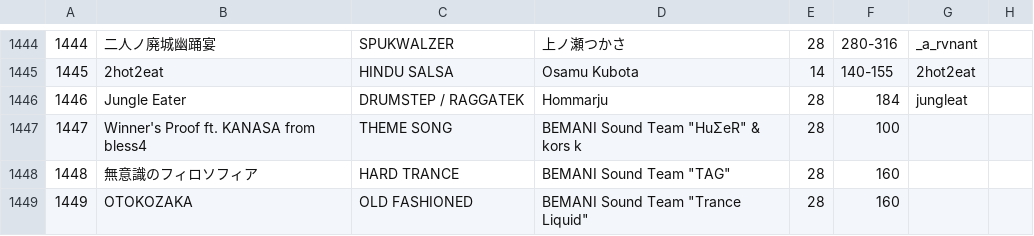
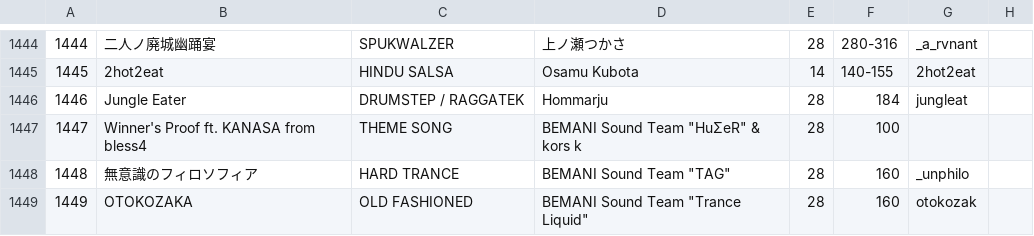
Before and after one commit to syota0304/IIDX_Viewer, a CSV file: 28/music.csv, drawn as a sheet; only a part is shown, gaps mark what is left out.

```diff
--- a/28/music.csv
+++ b/28/music.csv
@@ -1447,3 +1447,3 @@
 1447,Winner's Proof ft. KANASA from bless4,THEME SONG,"BEMANI Sound Team ""HuΣeR"" & kors k",28,100,,
-1448,無意識のフィロソフィア,HARD TRANCE,"BEMANI Sound Team ""TAG""",28,160,,
-1449,OTOKOZAKA,OLD FASHIONED,"BEMANI Sound Team ""Trance Liquid""",28,160,,
+1448,無意識のフィロソフィア,HARD TRANCE,"BEMANI Sound Team ""TAG""",28,160,_unphilo,
+1449,OTOKOZAKA,OLD FASHIONED,"BEMANI Sound Team ""Trance Liquid""",28,160,otokozak,
```
Also changed, not shown: 28/dp.csv, 1 other file.
